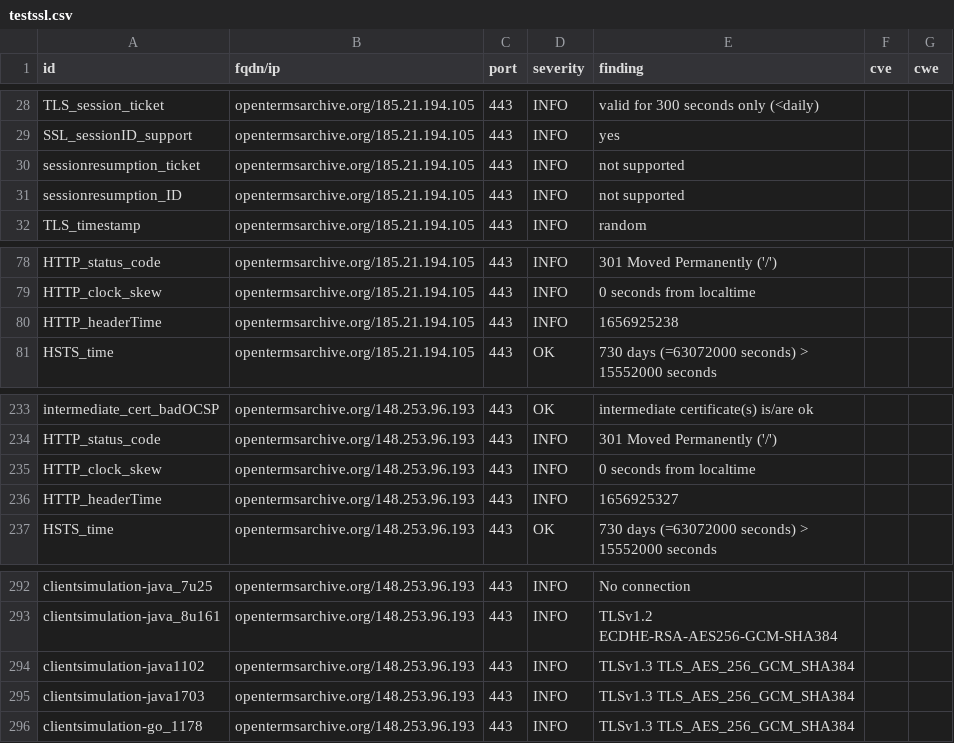
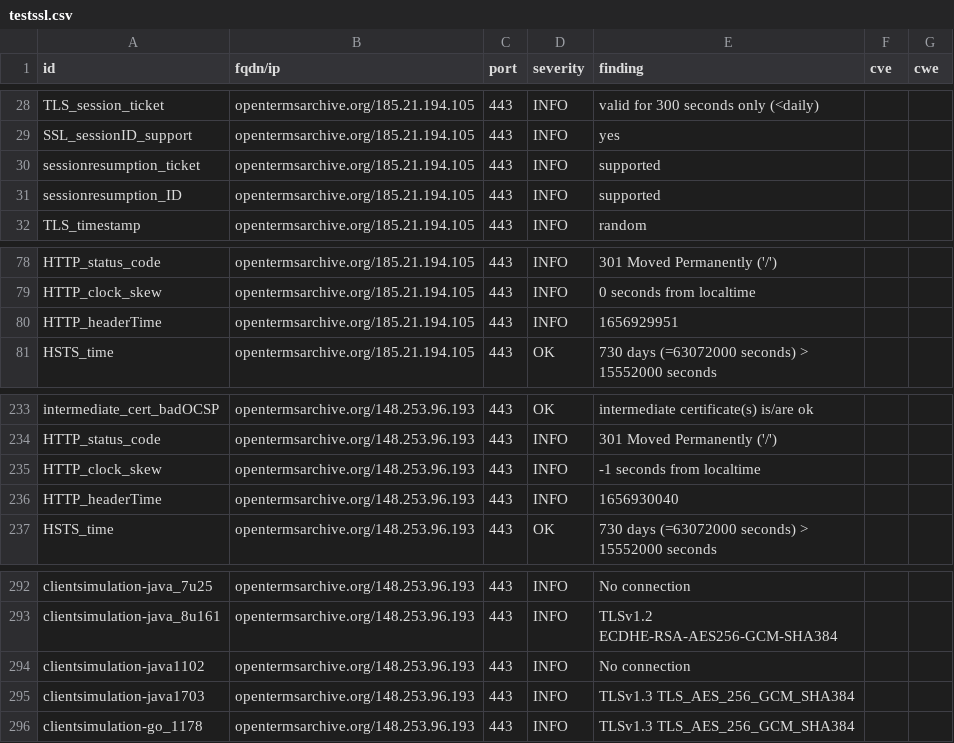
Before and after one commit to OpenTermsArchive/dashlord, a CSV file: results/aHR0cHM6Ly9vcGVudGVybXNhcmNoaXZlLm9yZw==/testssl.csv, drawn as a sheet; only a part is shown, gaps mark what is left out.

```diff
--- a/results/aHR0cHM6Ly9vcGVudGVybXNhcmNoaXZlLm9yZw==/testssl.csv
+++ b/results/aHR0cHM6Ly9vcGVudGVybXNhcmNoaXZlLm9yZw==/testssl.csv
@@ -29,4 +29,4 @@
 "SSL_sessionID_support","opentermsarchive.org/185.21.194.105","443","INFO","yes","",""
-"sessionresumption_ticket","opentermsarchive.org/185.21.194.105","443","INFO","not supported","",""
-"sessionresumption_ID","opentermsarchive.org/185.21.194.105","443","INFO","not supported","",""
+"sessionresumption_ticket","opentermsarchive.org/185.21.194.105","443","INFO","supported","",""
+"sessionresumption_ID","opentermsarchive.org/185.21.194.105","443","INFO","supported","",""
 "TLS_timestamp","opentermsarchive.org/185.21.194.105","443","INFO","random","",""
@@ -79,3 +79,3 @@
 "HTTP_clock_skew","opentermsarchive.org/185.21.194.105","443","INFO","0 seconds from localtime","",""
-"HTTP_headerTime","opentermsarchive.org/185.21.194.105","443","INFO","1656925238","",""
+"HTTP_headerTime","opentermsarchive.org/185.21.194.105","443","INFO","1656929951","",""
 "HSTS_time","opentermsarchive.org/185.21.194.105","443","OK","730 days (=63072000 seconds) > 15552000 seconds","",""
@@ -234,4 +234,4 @@
 "HTTP_status_code","opentermsarchive.org/148.253.96.193","443","INFO","301 Moved Permanently ('/')","",""
-"HTTP_clock_skew","opentermsarchive.org/148.253.96.193","443","INFO","0 seconds from localtime","",""
-"HTTP_headerTime","opentermsarchive.org/148.253.96.193","443","INFO","1656925327","",""
+"HTTP_clock_skew","opentermsarchive.org/148.253.96.193","443","INFO","-1 seconds from localtime","",""
+"HTTP_headerTime","opentermsarchive.org/148.253.96.193","443","INFO","1656930040","",""
 "HSTS_time","opentermsarchive.org/148.253.96.193","443","OK","730 days (=63072000 seconds) > 15552000 seconds","",""
@@ -293,3 +293,3 @@
 "clientsimulation-java_8u161","opentermsarchive.org/148.253.96.193","443","INFO","TLSv1.2 ECDHE-RSA-AES256-GCM-SHA384","",""
-"clientsimulation-java1102","opentermsarchive.org/148.253.96.193","443","INFO","TLSv1.3 TLS_AES_256_GCM_SHA384","",""
+"clientsimulation-java1102","opentermsarchive.org/148.253.96.193","443","INFO","No connection","",""
 "clientsimulation-java1703","opentermsarchive.org/148.253.96.193","443","INFO","TLSv1.3 TLS_AES_256_GCM_SHA384","",""
```
Also changed, not shown: 12 other files.
